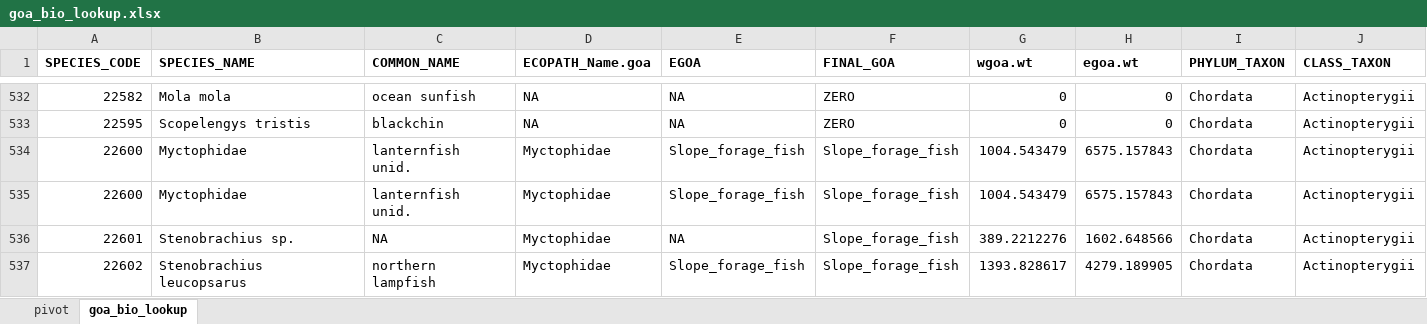
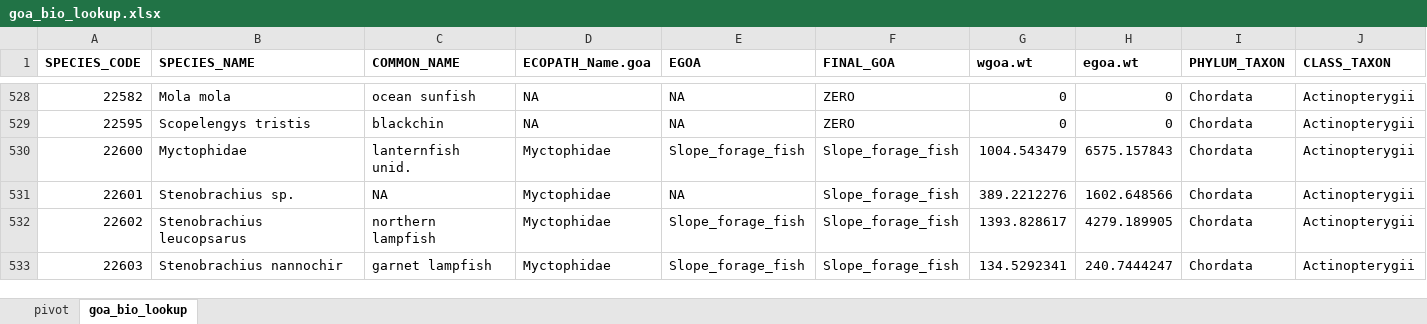
Before and after one commit to kaydin/reem_diets, an Excel workbook: lookups/lookup_merge/goa_bio_lookup.xlsx, sheet goa_bio_lookup, drawn as a sheet; only a part is shown, gaps mark what is left out; the shorter side is filled out with more unchanged rows; values as stored, in another font and other column widths than the file's, no borders; rows hold the shown columns only; the diff covers the shown part only; the diff names each change by its address in the sheet, - before the commit and + after, or states it on an @@ line.

```diff
--- a/lookups/lookup_merge/goa_bio_lookup.xlsx (sheet goa_bio_lookup)
+++ b/lookups/lookup_merge/goa_bio_lookup.xlsx (sheet goa_bio_lookup)
-row 535: 22600 | Myctophidae | lanternfish unid. | Myctophidae | Slope_forage_fish | Slope_forage_fish | 1004.543479 | 6575.157843 | Chordata | Actinopterygii
```
Also changed, not shown: 13 removed rows elsewhere in this sheet, sheet pivot, charts or pictures, 2 other files.
